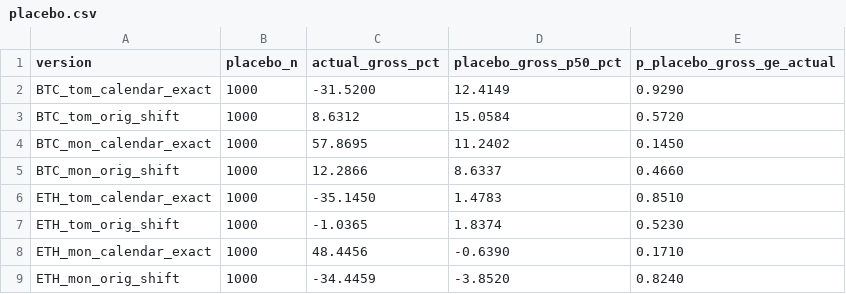
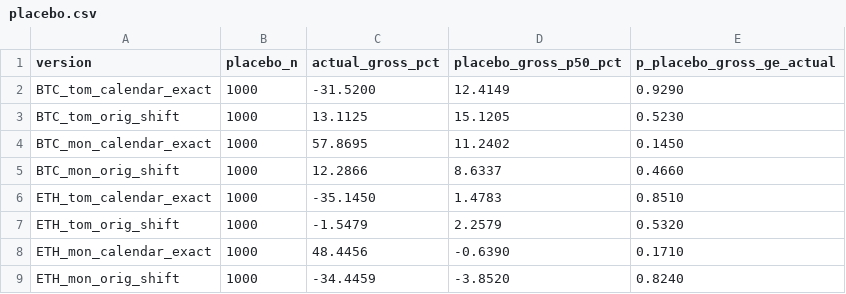
Before and after one commit to yugao-tum/trdproj-bots, a CSV file: bots/quant/replay/quant-002/placebo.csv, drawn as a sheet.

```diff
--- a/bots/quant/replay/quant-002/placebo.csv
+++ b/bots/quant/replay/quant-002/placebo.csv
@@ -2,3 +2,3 @@ version,placebo_n,actual_gross_pct,placebo_gross_p50_pct,p_placebo_gross_ge_actu
 BTC_tom_calendar_exact,1000,-31.5200,12.4149,0.9290
-BTC_tom_orig_shift,1000,8.6312,15.0584,0.5720
+BTC_tom_orig_shift,1000,13.1125,15.1205,0.5230
 BTC_mon_calendar_exact,1000,57.8695,11.2402,0.1450
@@ -6,3 +6,3 @@ BTC_mon_orig_shift,1000,12.2866,8.6337,0.4660
 ETH_tom_calendar_exact,1000,-35.1450,1.4783,0.8510
-ETH_tom_orig_shift,1000,-1.0365,1.8374,0.5230
+ETH_tom_orig_shift,1000,-1.5479,2.2579,0.5320
 ETH_mon_calendar_exact,1000,48.4456,-0.6390,0.1710
```
Also changed, not shown: bots/quant/replay/quant-002/results_variants.csv, bots/quant/replay/quant-002/trades.csv, 11 other files.
